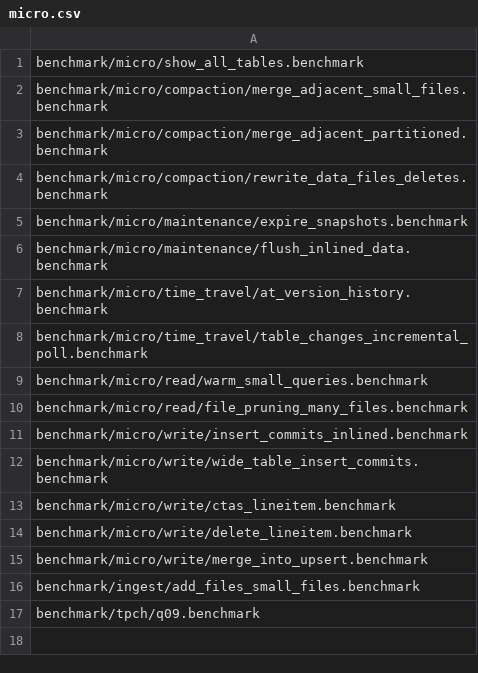
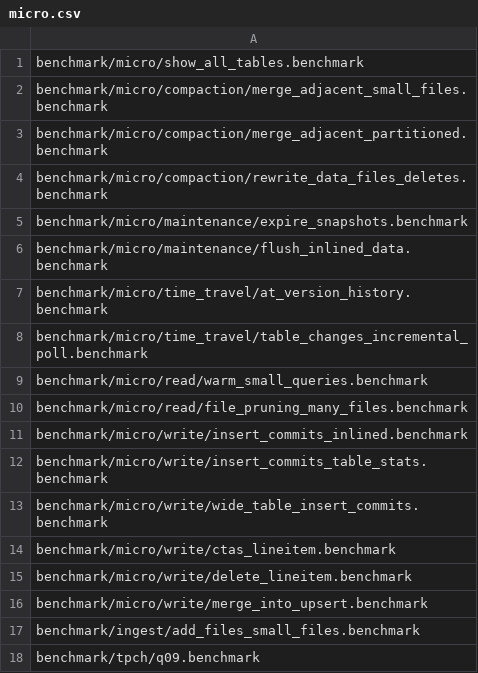
Before and after one commit to pdet/ducklake, a CSV file: .github/regression/micro.csv, drawn as a sheet; the diff names each change by its address in the sheet, - before the commit and + after, or states it on an @@ line.

Commit message:
Keep the row ids and stats of a table whose stats row has NULL totals

```diff
--- a/.github/regression/micro.csv
+++ b/.github/regression/micro.csv
+row 12: benchmark/micro/write/insert_commits_table_stats.benchmark
```
Also changed, not shown: 7 other files.
